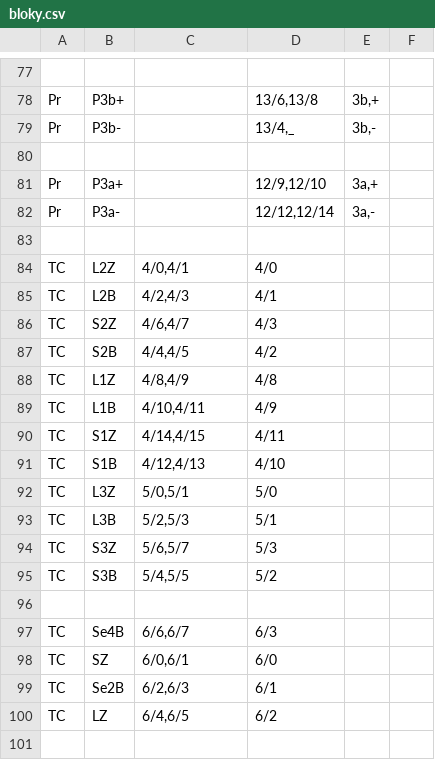
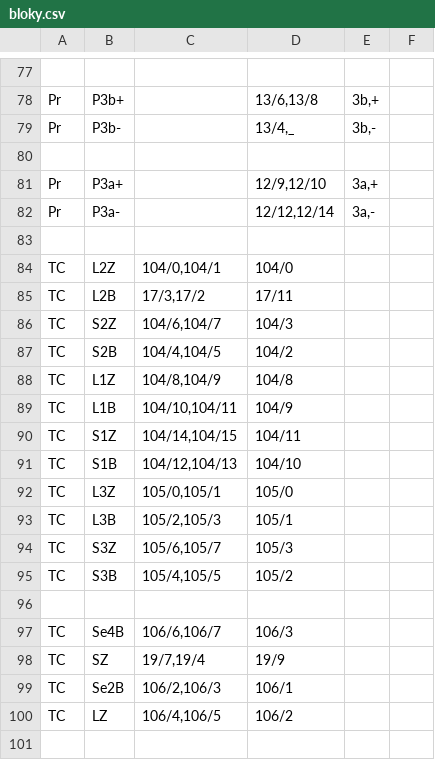
Before and after one commit to petrilakm/rzz71, a CSV file: config/hajnáčka/bloky.csv, drawn as a sheet; only a part is shown, gaps mark what is left out; the diff covers the shown part only.

```diff
--- a/config/hajnáčka/bloky.csv
+++ b/config/hajnáčka/bloky.csv
@@ -83,19 +83,19 @@ Pr;P3a-;;12/12,12/14;3a,-;
 
-TC;L2Z;4/0,4/1;4/0;;
-TC;L2B;4/2,4/3;4/1;;
-TC;S2Z;4/6,4/7;4/3;;
-TC;S2B;4/4,4/5;4/2;;
-TC;L1Z;4/8,4/9;4/8;;
-TC;L1B;4/10,4/11;4/9;;
-TC;S1Z;4/14,4/15;4/11;;
-TC;S1B;4/12,4/13;4/10;;
-TC;L3Z;5/0,5/1;5/0;;
-TC;L3B;5/2,5/3;5/1;;
-TC;S3Z;5/6,5/7;5/3;;
-TC;S3B;5/4,5/5;5/2;;
+TC;L2Z;104/0,104/1;104/0;;
+TC;L2B;17/3,17/2;17/11;;
+TC;S2Z;104/6,104/7;104/3;;
+TC;S2B;104/4,104/5;104/2;;
+TC;L1Z;104/8,104/9;104/8;;
+TC;L1B;104/10,104/11;104/9;;
+TC;S1Z;104/14,104/15;104/11;;
+TC;S1B;104/12,104/13;104/10;;
+TC;L3Z;105/0,105/1;105/0;;
+TC;L3B;105/2,105/3;105/1;;
+TC;S3Z;105/6,105/7;105/3;;
+TC;S3B;105/4,105/5;105/2;;
 
-TC;Se4B;6/6,6/7;6/3;;
-TC;SZ;6/0,6/1;6/0;;
-TC;Se2B;6/2,6/3;6/1;;
-TC;LZ;6/4,6/5;6/2;;
+TC;Se4B;106/6,106/7;106/3;;
+TC;SZ;19/7,19/4;19/9;;
+TC;Se2B;106/2,106/3;106/1;;
+TC;LZ;106/4,106/5;106/2;;
 
```
Also changed, not shown: 64 edited cells elsewhere in this file, config/hajnáčka/gui.csv, 2 other files.
